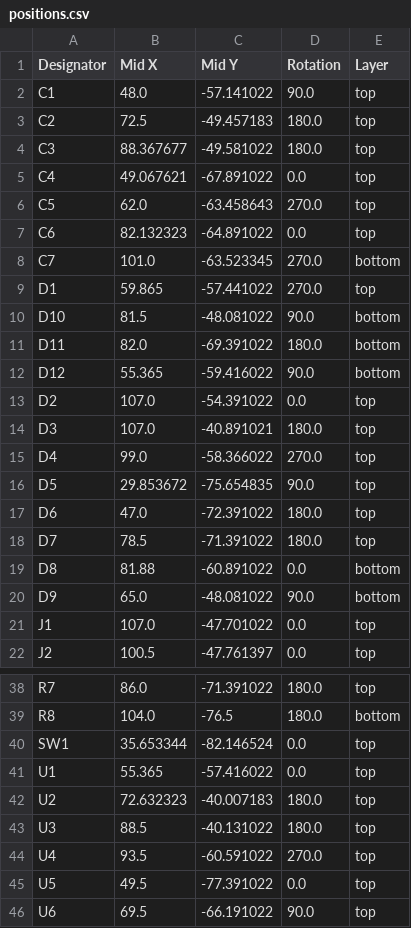
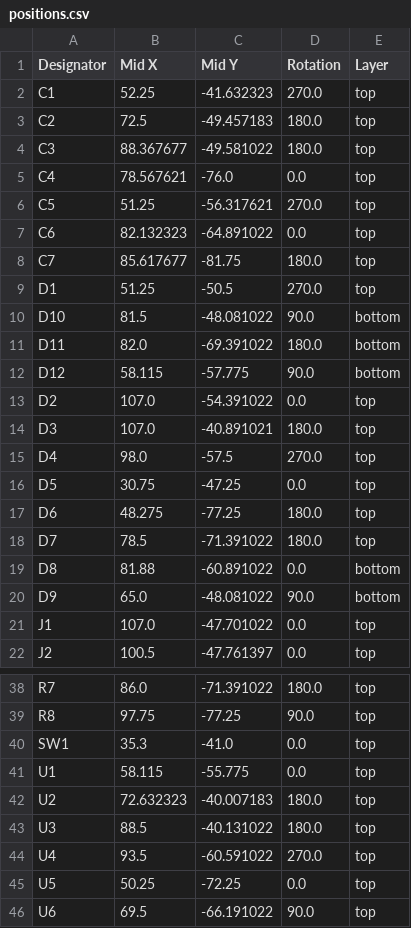
Before and after one commit to lgabp1/opensurgbot_board, a CSV file: production/positions.csv, drawn as a sheet; only a part is shown, gaps mark what is left out; the diff covers the shown part only; the diff names each change by its address in the sheet, - before the commit and + after, or states it on an @@ line.

```diff
--- a/production/positions.csv
+++ b/production/positions.csv
-B2 (Mid X): 48.0
+B2 (Mid X): 52.25
-C2 (Mid Y): -57.141022
+C2 (Mid Y): -41.632323
-D2 (Rotation): 90.0
+D2 (Rotation): 270.0
-B5 (Mid X): 49.067621
+B5 (Mid X): 78.567621
-C5 (Mid Y): -67.891022
+C5 (Mid Y): -76.0
-B6 (Mid X): 62.0
+B6 (Mid X): 51.25
-C6 (Mid Y): -63.458643
+C6 (Mid Y): -56.317621
-B8 (Mid X): 101.0
+B8 (Mid X): 85.617677
-C8 (Mid Y): -63.523345
+C8 (Mid Y): -81.75
-D8 (Rotation): 270.0
+D8 (Rotation): 180.0
-E8 (Layer): bottom
+E8 (Layer): top
-B9 (Mid X): 59.865
+B9 (Mid X): 51.25
-C9 (Mid Y): -57.441022
+C9 (Mid Y): -50.5
-B12 (Mid X): 55.365
+B12 (Mid X): 58.115
-C12 (Mid Y): -59.416022
+C12 (Mid Y): -57.775
-B15 (Mid X): 99.0
+B15 (Mid X): 98.0
-C15 (Mid Y): -58.366022
+C15 (Mid Y): -57.5
-B16 (Mid X): 29.853672
+B16 (Mid X): 30.75
-C16 (Mid Y): -75.654835
+C16 (Mid Y): -47.25
-D16 (Rotation): 90.0
+D16 (Rotation): 0.0
-B17 (Mid X): 47.0
+B17 (Mid X): 48.275
-C17 (Mid Y): -72.391022
+C17 (Mid Y): -77.25
-B39 (Mid X): 104.0
+B39 (Mid X): 97.75
-C39 (Mid Y): -76.5
+C39 (Mid Y): -77.25
-D39 (Rotation): 180.0
+D39 (Rotation): 90.0
-E39 (Layer): bottom
+E39 (Layer): top
-B40 (Mid X): 35.653344
+B40 (Mid X): 35.3
-C40 (Mid Y): -82.146524
+C40 (Mid Y): -41.0
-B41 (Mid X): 55.365
+B41 (Mid X): 58.115
-C41 (Mid Y): -57.416022
+C41 (Mid Y): -55.775
-B45 (Mid X): 49.5
+B45 (Mid X): 50.25
-C45 (Mid Y): -77.391022
+C45 (Mid Y): -72.25
```
Also changed, not shown: 29 edited cells elsewhere in this file, production/bom.csv, 10 other files.
